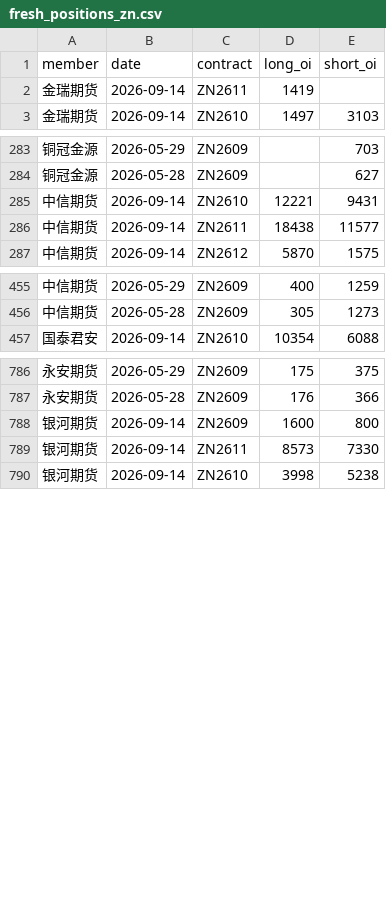
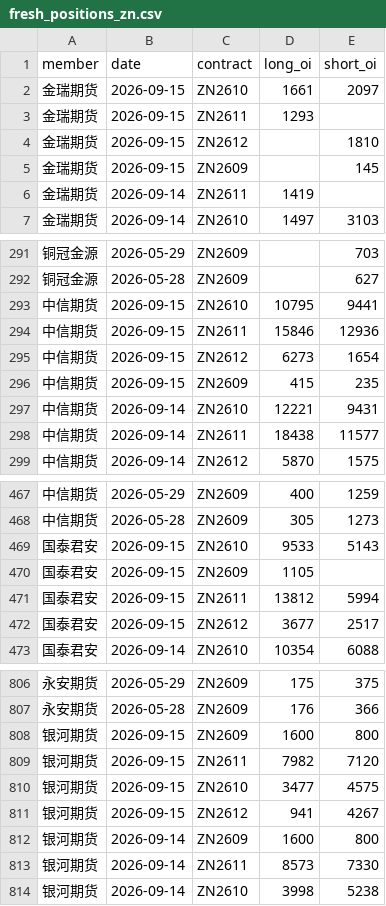
Before and after one commit to yutongchai-bit/shfe-dashboard, a CSV file: data/fresh_positions_zn.csv, drawn as a sheet; only a part is shown, gaps mark what is left out; the diff covers the shown part only.

```diff
--- a/data/fresh_positions_zn.csv
+++ b/data/fresh_positions_zn.csv
@@ -1,2 +1,6 @@
 member,date,contract,long_oi,short_oi
+金瑞期货,2026-09-15,ZN2610,1661,2097
+金瑞期货,2026-09-15,ZN2611,1293,
+金瑞期货,2026-09-15,ZN2612,,1810
+金瑞期货,2026-09-15,ZN2609,,145
 金瑞期货,2026-09-14,ZN2611,1419,
@@ -284,2 +292,6 @@ member,date,contract,long_oi,short_oi
 铜冠金源,2026-05-28,ZN2609,,627
+中信期货,2026-09-15,ZN2610,10795,9441
+中信期货,2026-09-15,ZN2611,15846,12936
+中信期货,2026-09-15,ZN2612,6273,1654
+中信期货,2026-09-15,ZN2609,415,235
 中信期货,2026-09-14,ZN2610,12221,9431
@@ -456,2 +468,6 @@ member,date,contract,long_oi,short_oi
 中信期货,2026-05-28,ZN2609,305,1273
+国泰君安,2026-09-15,ZN2610,9533,5143
+国泰君安,2026-09-15,ZN2609,1105,
+国泰君安,2026-09-15,ZN2611,13812,5994
+国泰君安,2026-09-15,ZN2612,3677,2517
 国泰君安,2026-09-14,ZN2610,10354,6088
@@ -787,2 +807,6 @@ member,date,contract,long_oi,short_oi
 永安期货,2026-05-28,ZN2609,176,366
+银河期货,2026-09-15,ZN2609,1600,800
+银河期货,2026-09-15,ZN2611,7982,7120
+银河期货,2026-09-15,ZN2610,3477,4575
+银河期货,2026-09-15,ZN2612,941,4267
 银河期货,2026-09-14,ZN2609,1600,800
```
Also changed, not shown: 28 added rows elsewhere in this file, data/fresh_positions_al.csv, data/fresh_positions_cu.csv, 14 other files.
